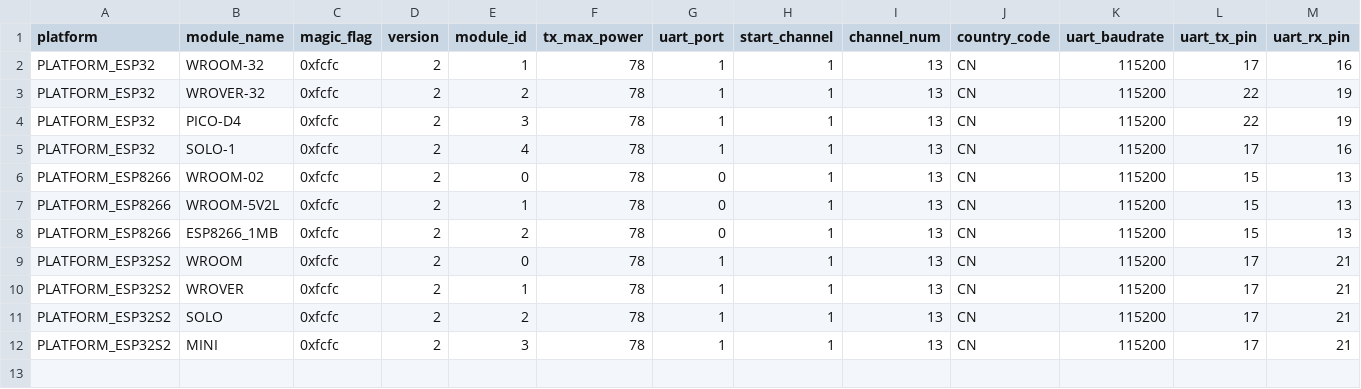
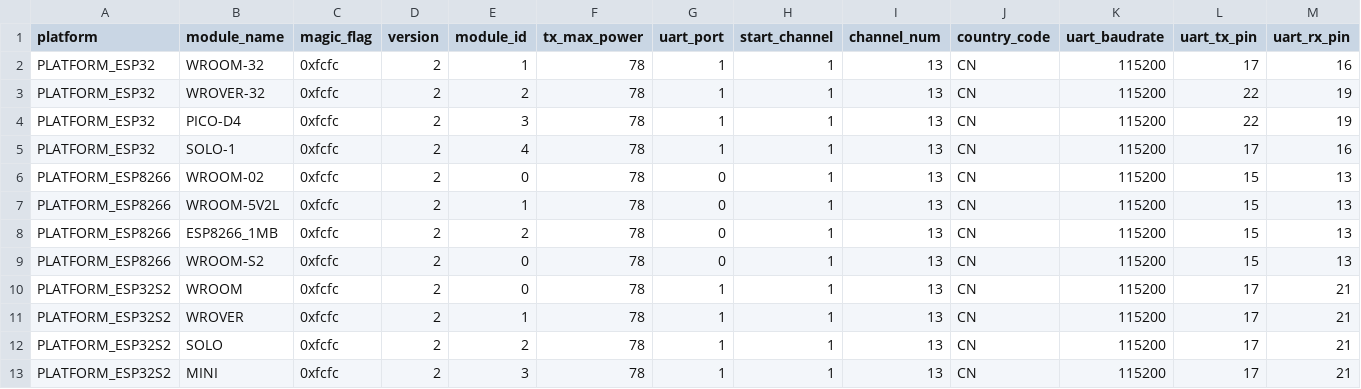
Before and after one commit to espressif/esp-at, a CSV file: components/customized_partitions/raw_data/factory_param/factory_param_data.csv, drawn as a sheet; only a part is shown; rows hold the shown columns only; the diff names each change by its address in the sheet, - before the commit and + after, or states it on an @@ line.

Commit message:
feat: Support other modules on ESP8266

```diff
--- a/components/customized_partitions/raw_data/factory_param/factory_param_data.csv
+++ b/components/customized_partitions/raw_data/factory_param/factory_param_data.csv
+row 9: PLATFORM_ESP8266 | WROOM-S2 | 0xfcfc | 2 | 0 | 78 | 0 | 1 | 13 | CN | 115200 | 15 | 13
```
Also changed, not shown: 2 other files.
